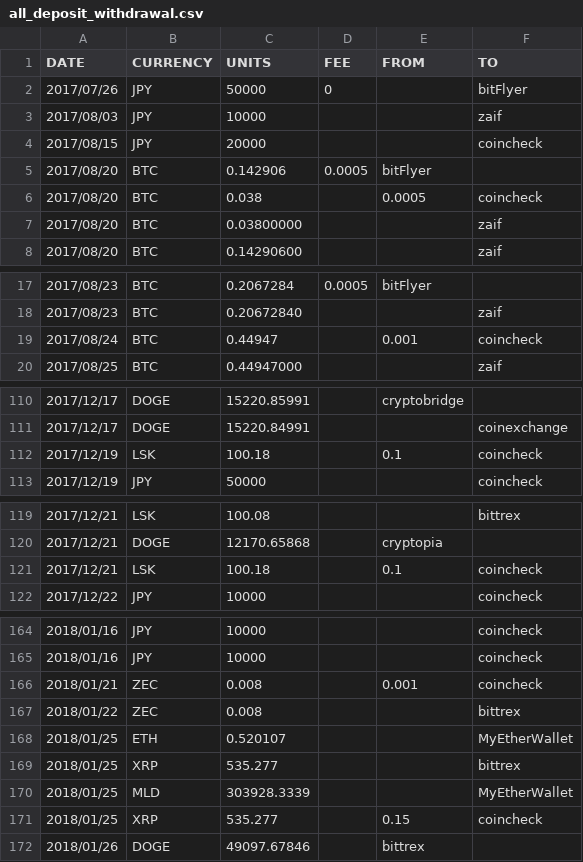
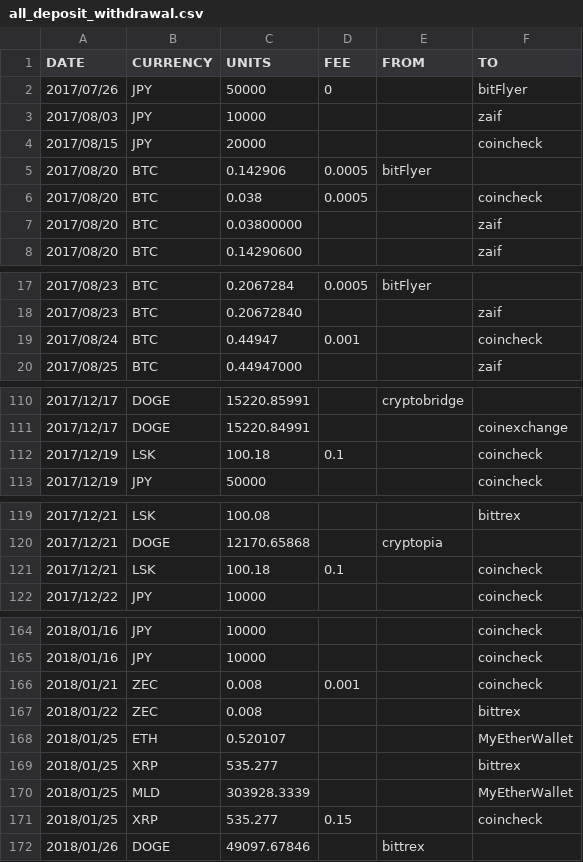
Before and after one commit to hiroshi-mikuriya/cryptocurrency, a CSV file: combine/all_deposit_withdrawal.csv, drawn as a sheet; only a part is shown, gaps mark what is left out; the diff covers the shown part only.

```diff
--- a/combine/all_deposit_withdrawal.csv
+++ b/combine/all_deposit_withdrawal.csv
@@ -5,3 +5,3 @@ DATE,CURRENCY,UNITS,FEE,FROM,TO
 2017/08/20,BTC,0.142906,0.0005,bitFlyer,
-2017/08/20,BTC,0.038,,0.0005,coincheck
+2017/08/20,BTC,0.038,0.0005,,coincheck
 2017/08/20,BTC,0.03800000,"","",zaif
@@ -18,3 +18,3 @@ DATE,CURRENCY,UNITS,FEE,FROM,TO
 2017/08/23,BTC,0.20672840,"","",zaif
-2017/08/24,BTC,0.44947,,0.001,coincheck
+2017/08/24,BTC,0.44947,0.001,,coincheck
 2017/08/25,BTC,0.44947000,"","",zaif
@@ -111,3 +111,3 @@ DATE,CURRENCY,UNITS,FEE,FROM,TO
 2017/12/17,DOGE,15220.84991,,,coinexchange
-2017/12/19,LSK,100.18,,0.1,coincheck
+2017/12/19,LSK,100.18,0.1,,coincheck
 2017/12/19,JPY,50000,,,coincheck
@@ -120,3 +120,3 @@ DATE,CURRENCY,UNITS,FEE,FROM,TO
 2017/12/21,DOGE,12170.65868,,cryptopia,
-2017/12/21,LSK,100.18,,0.1,coincheck
+2017/12/21,LSK,100.18,0.1,,coincheck
 2017/12/22,JPY,10000,,,coincheck
@@ -165,3 +165,3 @@ DATE,CURRENCY,UNITS,FEE,FROM,TO
 2018/01/16,JPY,10000,,,coincheck
-2018/01/21,ZEC,0.008,,0.001,coincheck
+2018/01/21,ZEC,0.008,0.001,,coincheck
 2018/01/22,ZEC,0.008,,,bittrex
@@ -170,3 +170,3 @@ DATE,CURRENCY,UNITS,FEE,FROM,TO
 2018/01/25,MLD,303928.3339,,,MyEtherWallet
-2018/01/25,XRP,535.277,,0.15,coincheck
+2018/01/25,XRP,535.277,0.15,,coincheck
 2018/01/26,DOGE,49097.67846,,bittrex,
```
Also changed, not shown: 6 edited cells elsewhere in this file, combine/coincheck_depo_with.csv, 1 other file.
